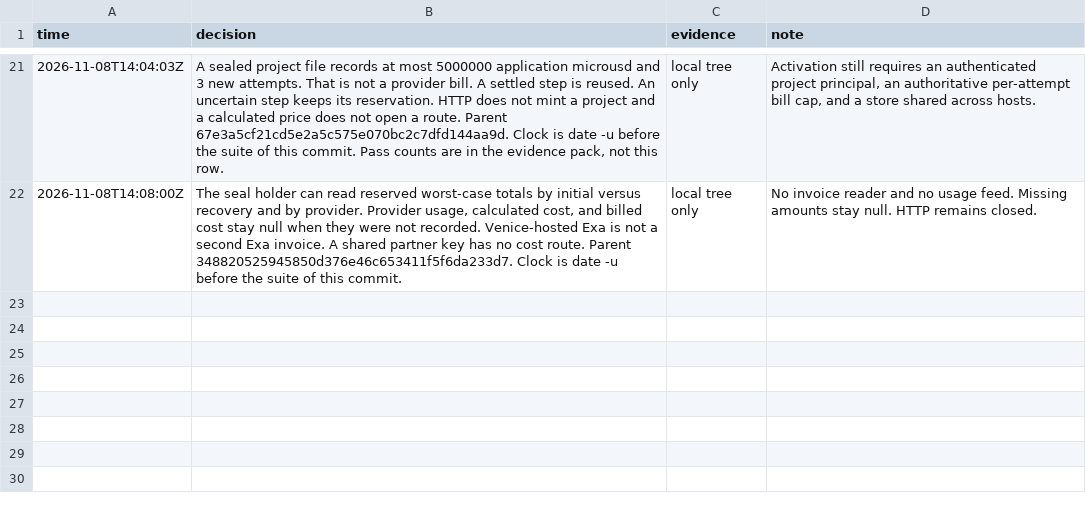
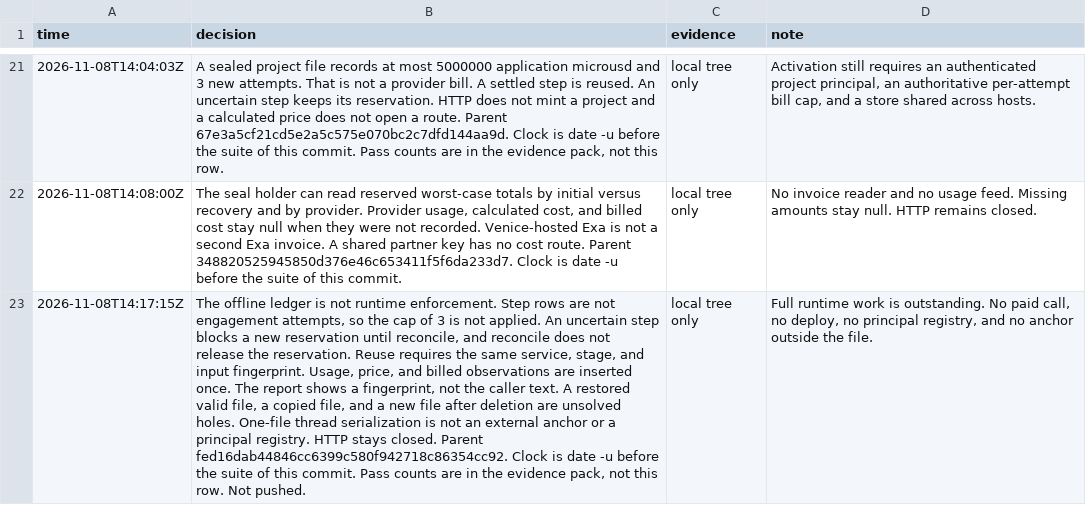
Before and after one commit to vivmuk/Expert-Panel, a TSV file: docs/decisions.tsv, drawn as a sheet; only a part is shown, gaps mark what is left out; the diff names each change by its address in the sheet, - before the commit and + after, or states it on an @@ line.

```diff
--- a/docs/decisions.tsv
+++ b/docs/decisions.tsv
+row 23: 2026-11-08T14:17:15Z | The offline ledger is not runtime enforcement. Step rows are not engagement attempts, so the cap of 3 is not applied. An uncertain step blocks a new reservation until reconcile, and reconcile does not release the reservation. Reuse requires the same service, stage, and input fingerprint. Usage, price, and billed observations are inserted once. The report shows a fingerprint, not the caller text. A restored valid file, a copied file, and a new file after deletion are unsolved holes. One-file thread serialization is not an external anchor or a principal registry. HTTP stays closed. Parent fed16dab44846cc6399c580f942718c86354cc92. Clock is date -u before the suite of this commit. Pass counts are in the evidence pack, not this row. Not pushed. | local tree only | Full runtime work is outstanding. No paid call, no deploy, no principal registry, and no anchor outside the file.
```
Also changed, not shown: 5 other files.
